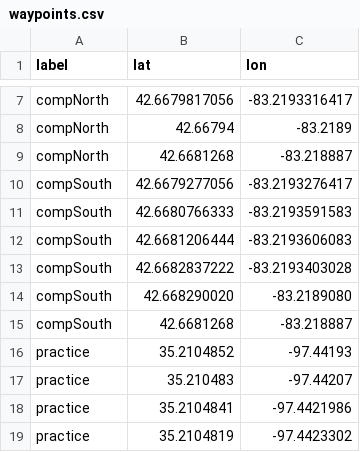
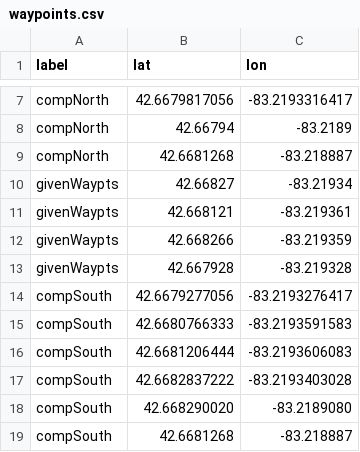
Before and after one commit to SoonerRobotics/autonav_software_2024, a CSV file: data/waypoints.csv, drawn as a sheet; only a part is shown, gaps mark what is left out; the shorter side is filled out with more unchanged rows; the diff names each change by its address in the sheet, - before the commit and + after, or states it on an @@ line.

```diff
--- a/data/waypoints.csv
+++ b/data/waypoints.csv
+row 10: givenWaypts | 42.66827 | -83.21934
+row 11: givenWaypts | 42.668121 | -83.219361
+row 12: givenWaypts | 42.668266 | -83.219359
+row 13: givenWaypts | 42.667928 | -83.219328
```
Also changed, not shown: 5 other files.
